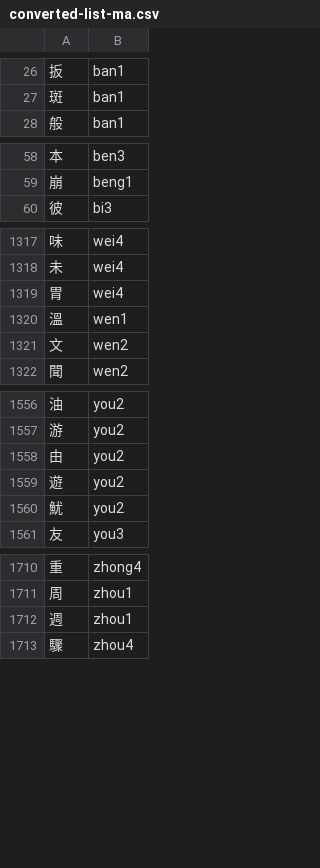
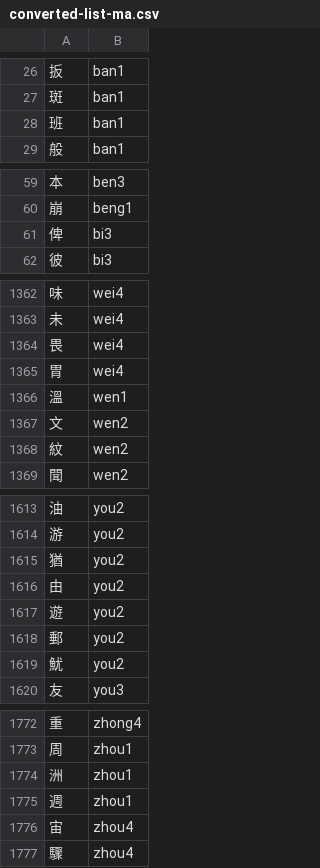
Before and after one commit to igncp/writing-trainer, a CSV file: src/frontend/languages/mandarin/converted-list-ma.csv, drawn as a sheet; only a part is shown, gaps mark what is left out; the diff covers the shown part only.

```diff
--- a/src/frontend/languages/mandarin/converted-list-ma.csv
+++ b/src/frontend/languages/mandarin/converted-list-ma.csv
@@ -27,2 +27,3 @@
 斑,ban1
+班,ban1
 般,ban1
@@ -59,2 +60,3 @@
 崩,beng1
+俾,bi3
 彼,bi3
@@ -1318,2 +1363,3 @@
 未,wei4
+畏,wei4
 胃,wei4
@@ -1321,2 +1367,3 @@
 文,wen2
+紋,wen2
 聞,wen2
@@ -1557,4 +1614,6 @@
 游,you2
+猶,you2
 由,you2
 遊,you2
+郵,you2
 魷,you2
@@ -1711,3 +1773,5 @@
 周,zhou1
+洲,zhou1
 週,zhou1
+宙,zhou4
 驟,zhou4
```
Also changed, not shown: 58 added rows elsewhere in this file, 1 other file.
